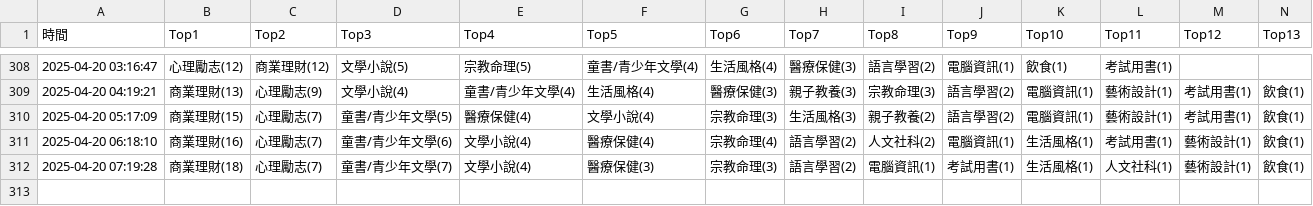
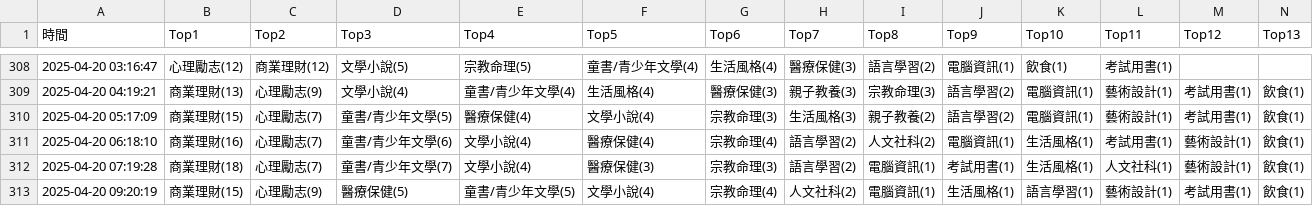
Before and after one commit to allenwhitewho/s1111409_mid, a CSV file: category_log.csv, drawn as a sheet; only a part is shown, gaps mark what is left out; rows hold the shown columns only; the diff names each change by its address in the sheet, - before the commit and + after, or states it on an @@ line.

Commit message:
chore: update CSV data from workflow every hour

```diff
--- a/category_log.csv
+++ b/category_log.csv
+row 313: 2025-04-20 09:20:19 | 商業理財(15) | 心理勵志(9) | 醫療保健(5) | 童書/青少年文學(5) | 文學小說(4) | 宗教命理(4) | 人文社科(2) | 電腦資訊(1) | 生活風格(1) | 語言學習(1) | 藝術設計(1) | 考試用書(1) | 飲食(1)
```
Also changed, not shown: api.csv, 1 other file.
